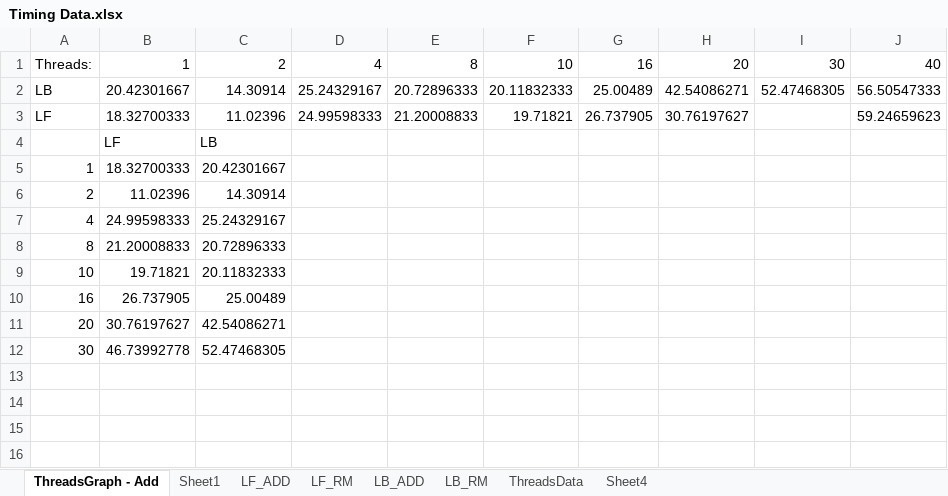
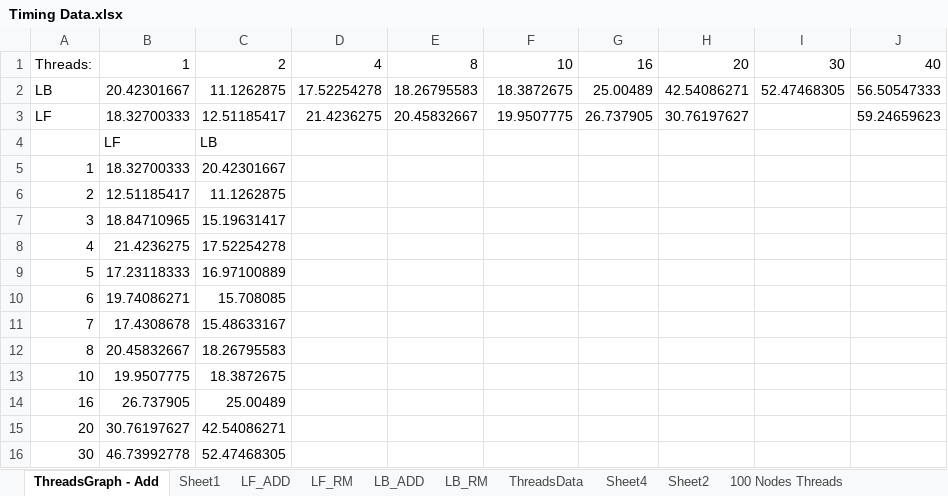
Before and after one commit to abigailfrancis/FA20_Multicore_Project, an Excel workbook: Timing Data.xlsx, sheet ThreadsGraph - Add, drawn as a sheet; values as stored, in another font and other column widths than the file's, no borders; charts and pictures not drawn; addresses are those after the commit; the diff names each change by its address in the sheet, - before the commit and + after, or states it on an @@ line.

```diff
--- a/Timing Data.xlsx (sheet ThreadsGraph - Add)
+++ b/Timing Data.xlsx (sheet ThreadsGraph - Add)
+sheet tab: Sheet2
+sheet tab: 100 Nodes Threads
-C2: 14.30914
+C2: 11.1262875
-D2: 25.24329167
+D2: 17.52254278
-E2: 20.72896333
+E2: 18.26795583
-F2: 20.11832333
+F2: 18.3872675
-C3: 11.02396
+C3: 12.51185417
-D3: 24.99598333
+D3: 21.4236275
-E3: 21.20008833
+E3: 20.45832667
-F3: 19.71821
+F3: 19.9507775
-B6: 11.02396
+B6: 12.51185417
-C6: 14.30914
+C6: 11.1262875
+row 7: 3 | 18.84710965 | 15.19631417
-B8: 24.99598333
+B8: 21.4236275
-C8: 25.24329167
+C8: 17.52254278
+row 9: 5 | 17.23118333 | 16.97100889
+row 10: 6 | 19.74086271 | 15.708085
+row 11: 7 | 17.4308678 | 15.48633167
-B12: 21.20008833
+B12: 20.45832667
-C12: 20.72896333
+C12: 18.26795583
-B13: 19.71821
+B13: 19.9507775
-C13: 20.11832333
+C13: 18.3872675
```
Also changed, not shown: sheet ThreadsData, sheet Sheet4, formulas that keep their value, charts or pictures, 4 other files.
